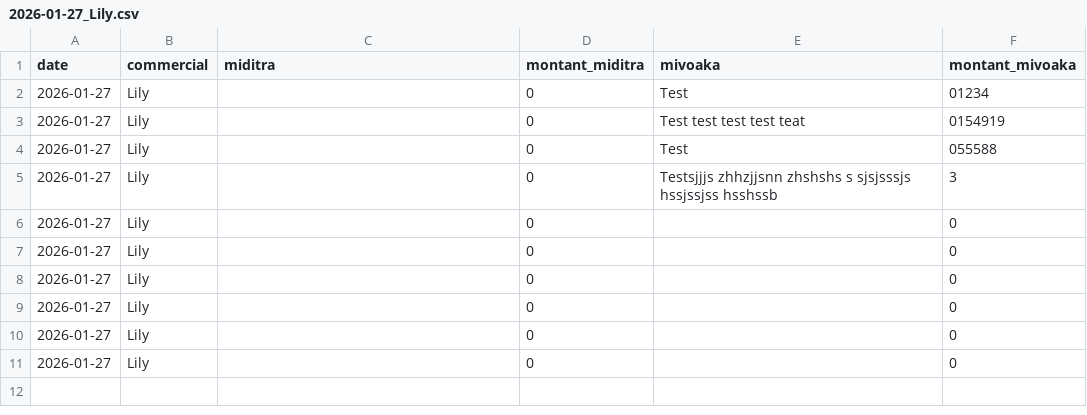
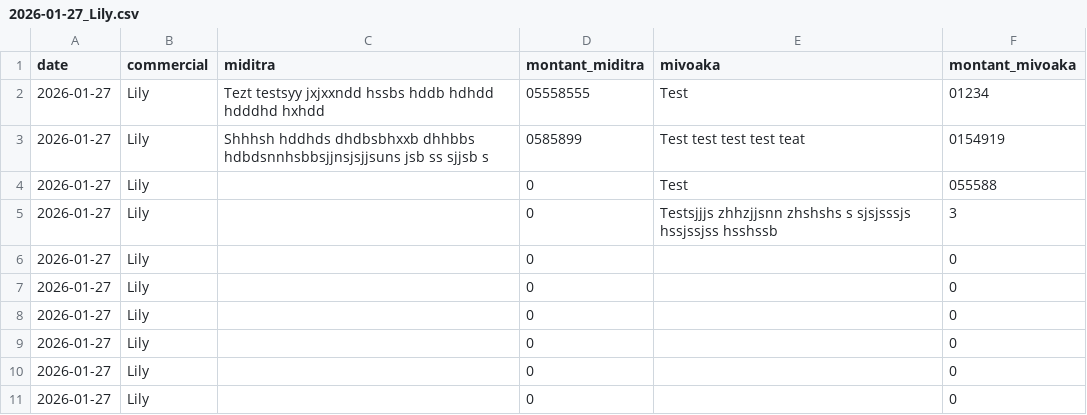
Before and after one commit to Anja200503/mdftxt, a CSV file: 2026-01-27_Lily.csv, drawn as a sheet.

Commit message:
update csv

```diff
--- a/2026-01-27_Lily.csv
+++ b/2026-01-27_Lily.csv
@@ -1,4 +1,4 @@
 date,commercial,miditra,montant_miditra,mivoaka,montant_mivoaka
-"2026-01-27","Lily","",0,"Test",01234
-"2026-01-27","Lily","",0,"Test test test test teat",0154919
+"2026-01-27","Lily","Tezt testsyy jxjxxndd hssbs hddb hdhdd hdddhd hxhdd",05558555,"Test",01234
+"2026-01-27","Lily","Shhhsh hddhds dhdbsbhxxb  dhhbbs hdbdsnnhsbbsjjnsjsjjsuns jsb  ss sjjsb s",0585899,"Test test test test teat",0154919
 "2026-01-27","Lily","",0,"Test ",055588
```
